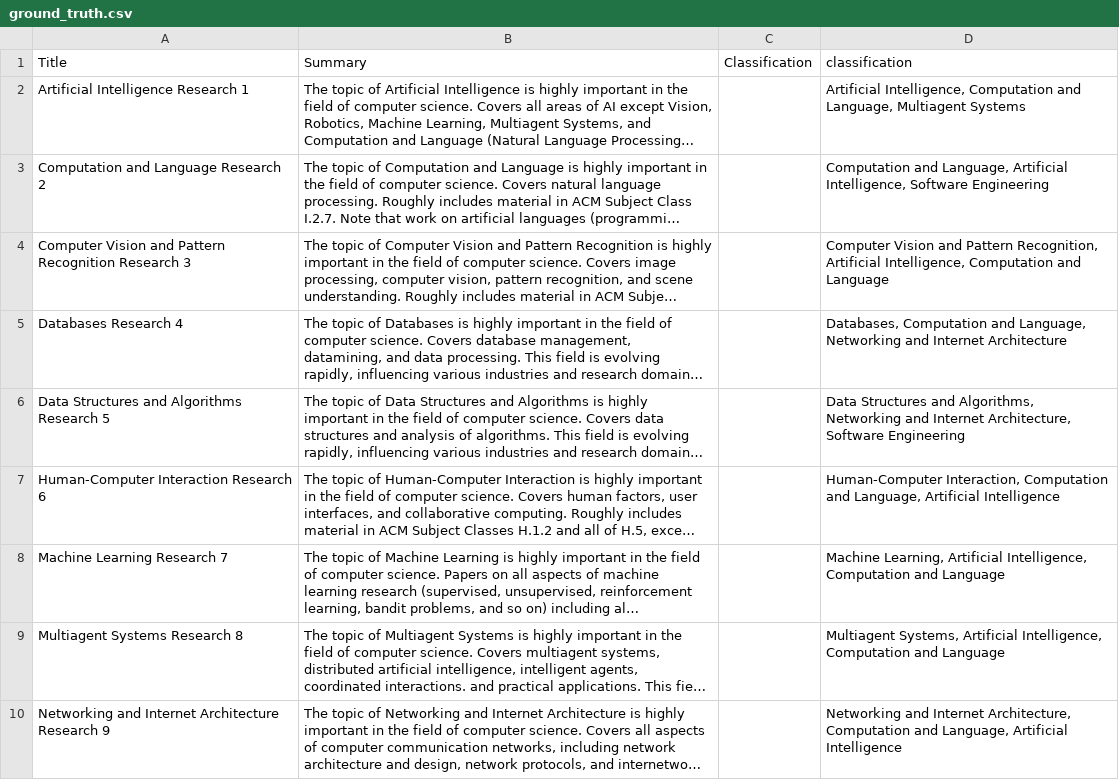
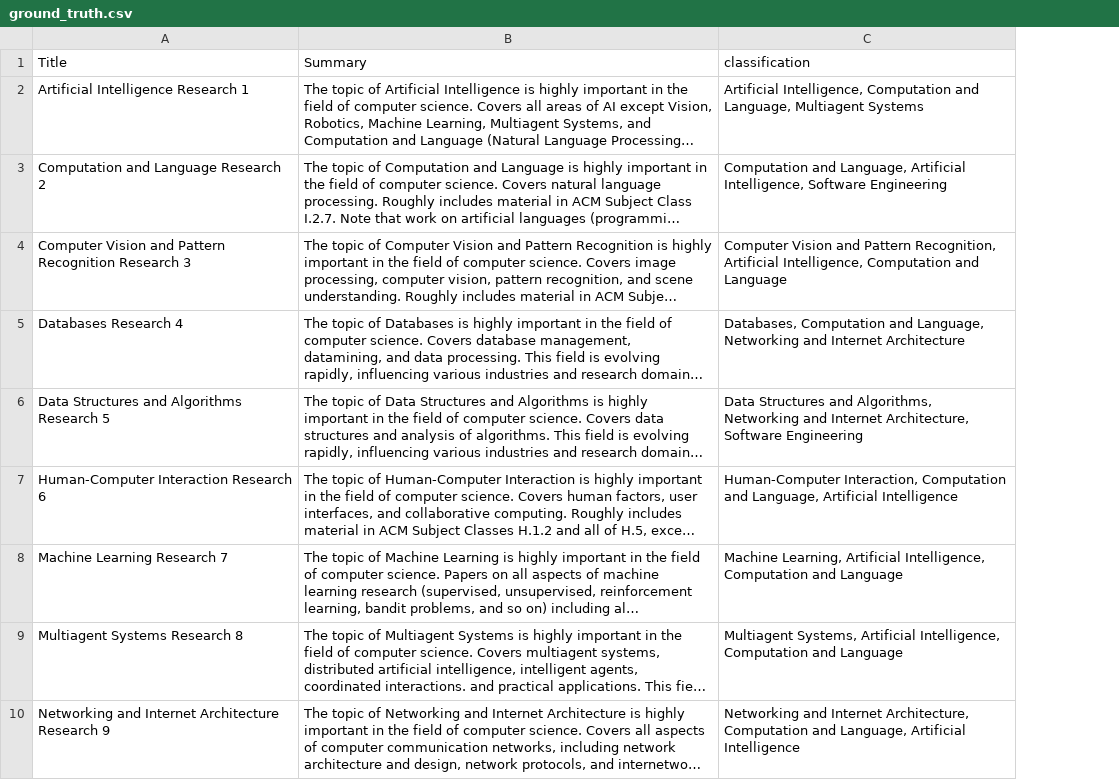
Before and after one commit to Sozan-hama-kaka/NlpTechniques, a CSV file: ground_truth.csv, drawn as a sheet; only a part is shown; long unchanged cells end in …; the diff names each change by its address in the sheet, - before the commit and + after, or states it on an @@ line.

Commit message:
Updated Ground truth

```diff
--- a/ground_truth.csv
+++ b/ground_truth.csv
-column C (Classification), empty
```
